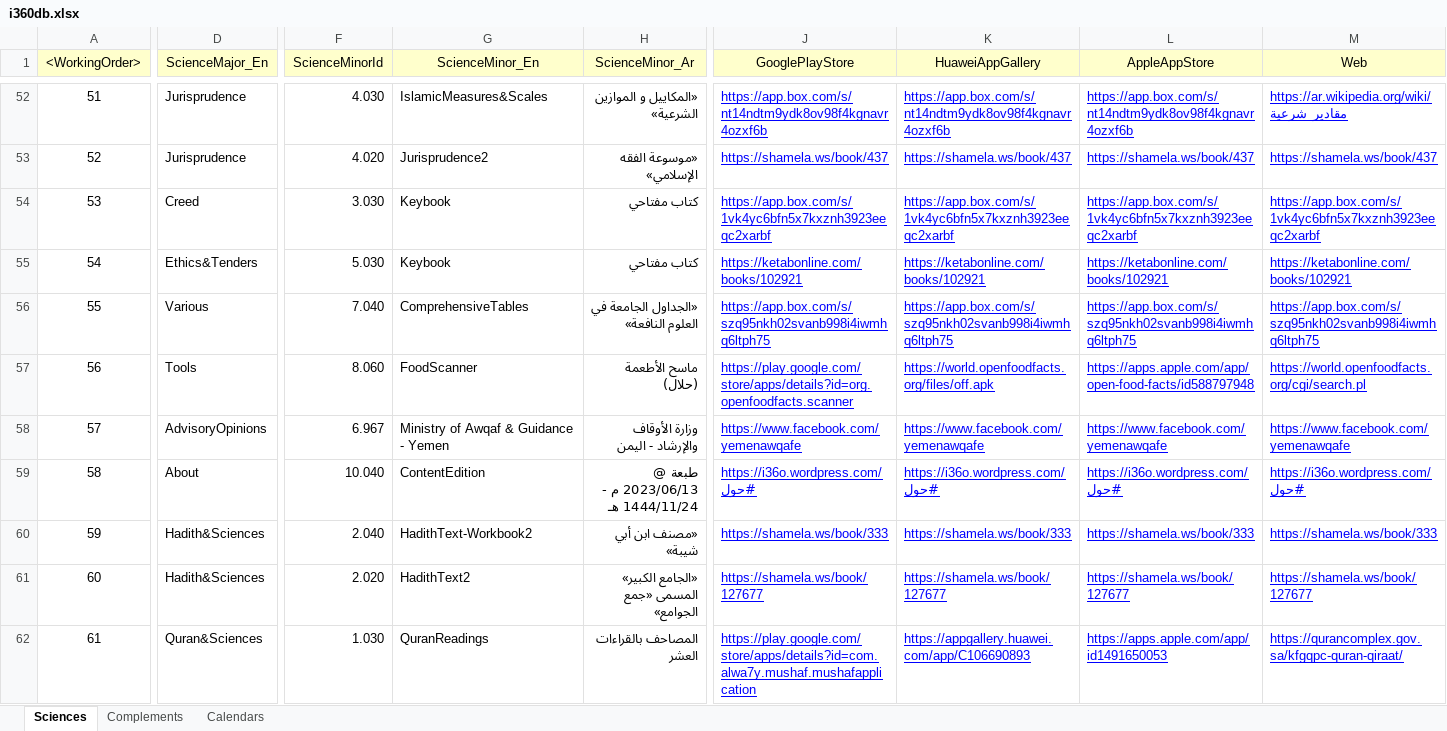
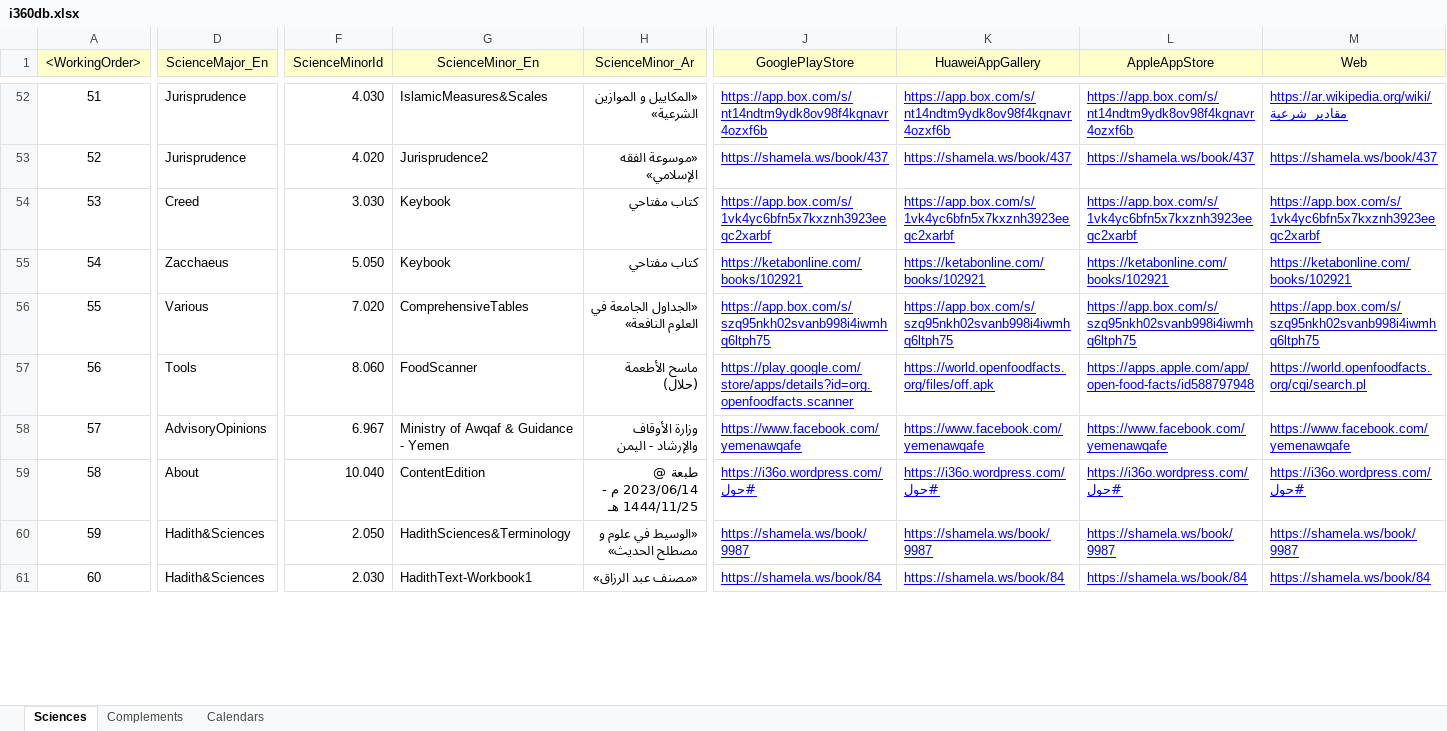
Before and after one commit to seifadin/i360, an Excel workbook: i360db/0.9.8/i360db.xlsx, sheet Sciences, drawn as a sheet; only a part is shown, gaps mark what is left out; values as stored, in another font and other column widths than the file's, no borders; the diff covers the shown part only; the diff names each change by its address in the sheet, - before the commit and + after, or states it on an @@ line.

```diff
--- a/i360db/0.9.8/i360db.xlsx (sheet Sciences)
+++ b/i360db/0.9.8/i360db.xlsx (sheet Sciences)
-D55 (ScienceMajor_En): Ethics&Tenders
+D55 (ScienceMajor_En): Zacchaeus
-F55 (ScienceMinorId): 5.030
+F55 (ScienceMinorId): 5.050
-F56 (ScienceMinorId): 7.040
+F56 (ScienceMinorId): 7.020
-H59 (ScienceMinor_Ar): طبعة @ 2023/06/13 م - 1444/11/24 هـ
+H59 (ScienceMinor_Ar): طبعة @ 2023/06/14 م - 1444/11/25 هـ
-F60 (ScienceMinorId): 2.040
+F60 (ScienceMinorId): 2.050
-G60 (ScienceMinor_En): HadithText-Workbook2
+G60 (ScienceMinor_En): HadithSciences&Terminology
-H60 (ScienceMinor_Ar): «مصنف ابن أبي شيبة»
+H60 (ScienceMinor_Ar): «الوسيط في علوم و مصطلح الحديث»
-J60 (GooglePlayStore): https://shamela.ws/book/333
+J60 (GooglePlayStore): https://shamela.ws/book/9987
-K60 (HuaweiAppGallery): https://shamela.ws/book/333
+K60 (HuaweiAppGallery): https://shamela.ws/book/9987
-L60 (AppleAppStore): https://shamela.ws/book/333
+L60 (AppleAppStore): https://shamela.ws/book/9987
-M60 (Web): https://shamela.ws/book/333
+M60 (Web): https://shamela.ws/book/9987
-F61 (ScienceMinorId): 2.020
+F61 (ScienceMinorId): 2.030
-G61 (ScienceMinor_En): HadithText2
+G61 (ScienceMinor_En): HadithText-Workbook1
-H61 (ScienceMinor_Ar): «الجامع الكبير» المسمى «جمع الجوامع»
+H61 (ScienceMinor_Ar): «مصنف عبد الرزاق»
-J61 (GooglePlayStore): https://shamela.ws/book/127677
+J61 (GooglePlayStore): https://shamela.ws/book/84
-K61 (HuaweiAppGallery): https://shamela.ws/book/127677
+K61 (HuaweiAppGallery): https://shamela.ws/book/84
-L61 (AppleAppStore): https://shamela.ws/book/127677
+L61 (AppleAppStore): https://shamela.ws/book/84
-M61 (Web): https://shamela.ws/book/127677
+M61 (Web): https://shamela.ws/book/84
@@ row 62 moved to row 72: 71 @@
```
Also changed, not shown: 5 added rows, 2 removed rows, 69 edited cells and row numbers in column A elsewhere in this sheet, sheet Complements, formulas that keep their value, 1 other file.
